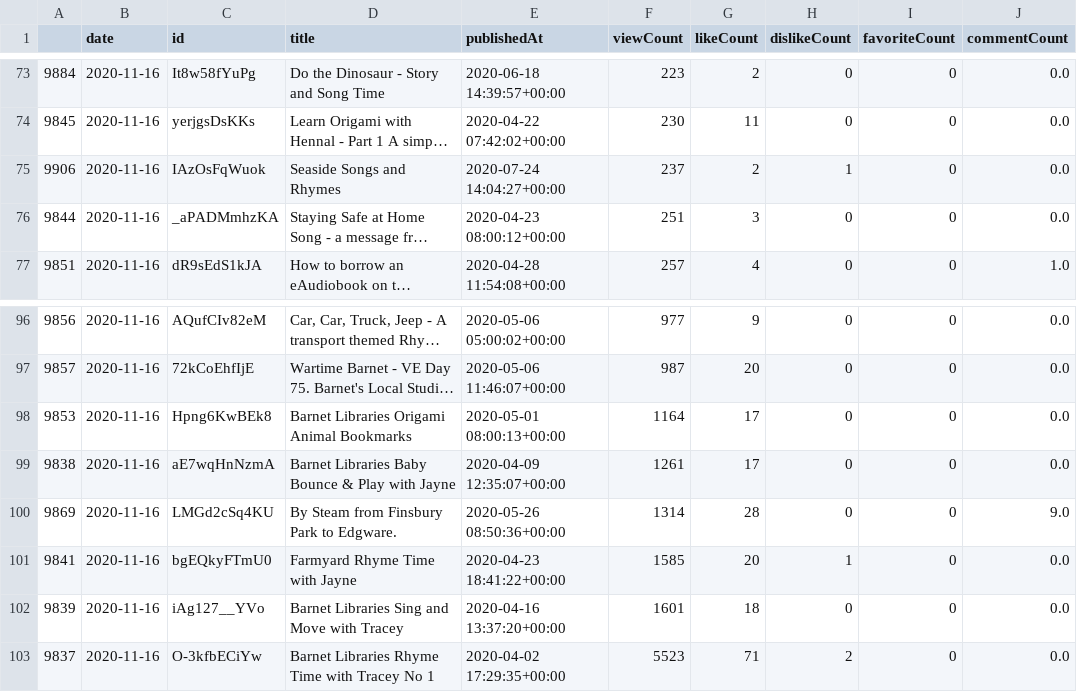
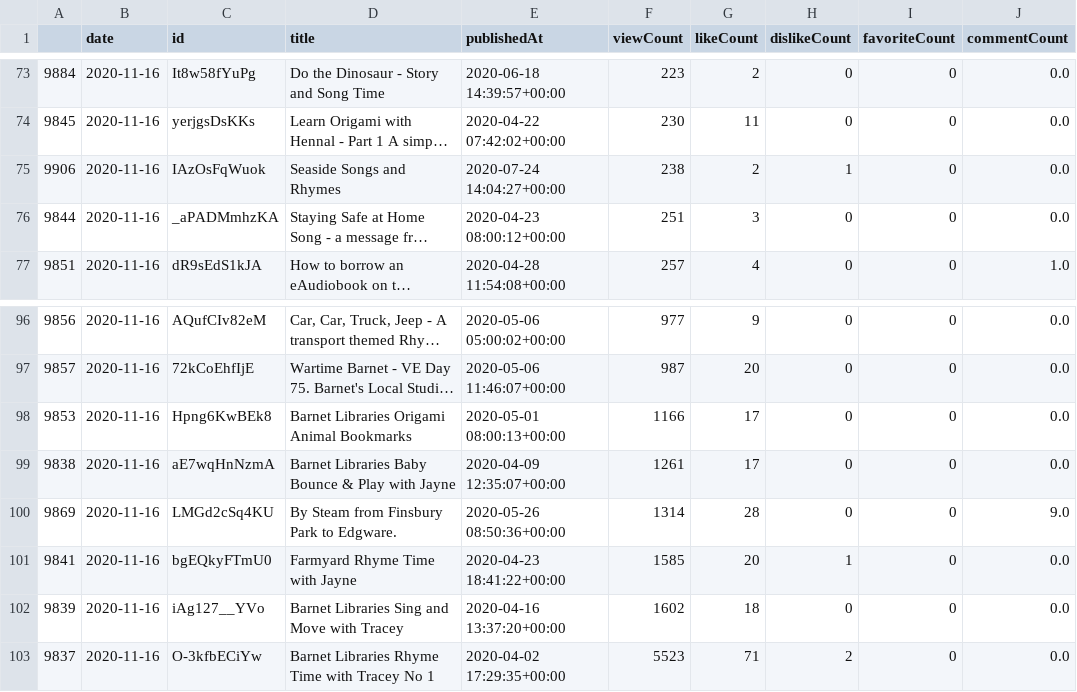
Before and after one commit to 0sumrich/library-dash, a CSV file: src/data/yt-videos.csv, drawn as a sheet; only a part is shown, gaps mark what is left out; long unchanged cells end in …; the diff covers the shown part only; the diff names each change by its address in the sheet, - before the commit and + after, or states it on an @@ line.

```diff
--- a/src/data/yt-videos.csv
+++ b/src/data/yt-videos.csv
-F75 (viewCount): 237
+F75 (viewCount): 238
-F98 (viewCount): 1164
+F98 (viewCount): 1166
-F102 (viewCount): 1601
+F102 (viewCount): 1602
```
Also changed, not shown: 2 added rows, 2 removed rows, 3 moved rows and 1 edited cell elsewhere in this file, src/data/yt-totals.csv.
